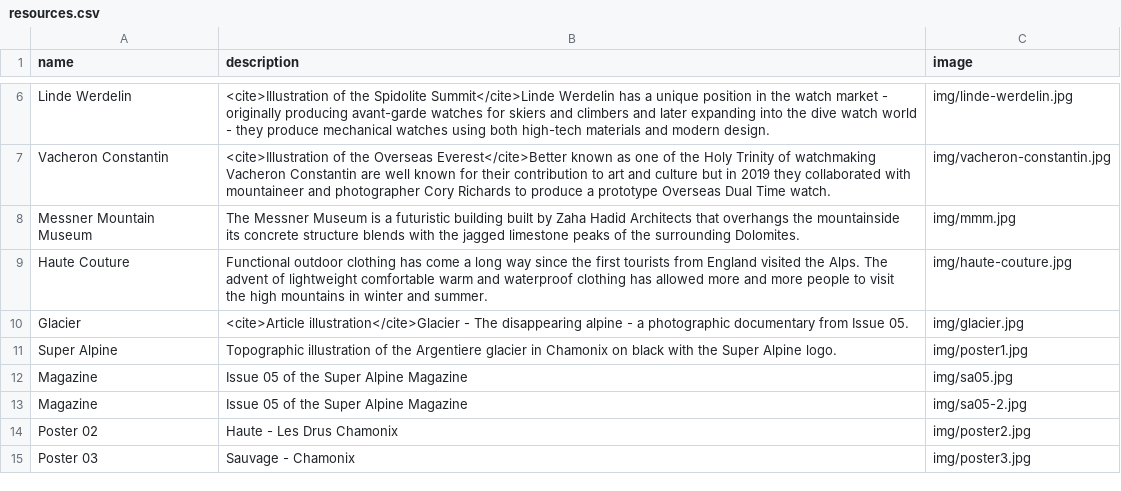
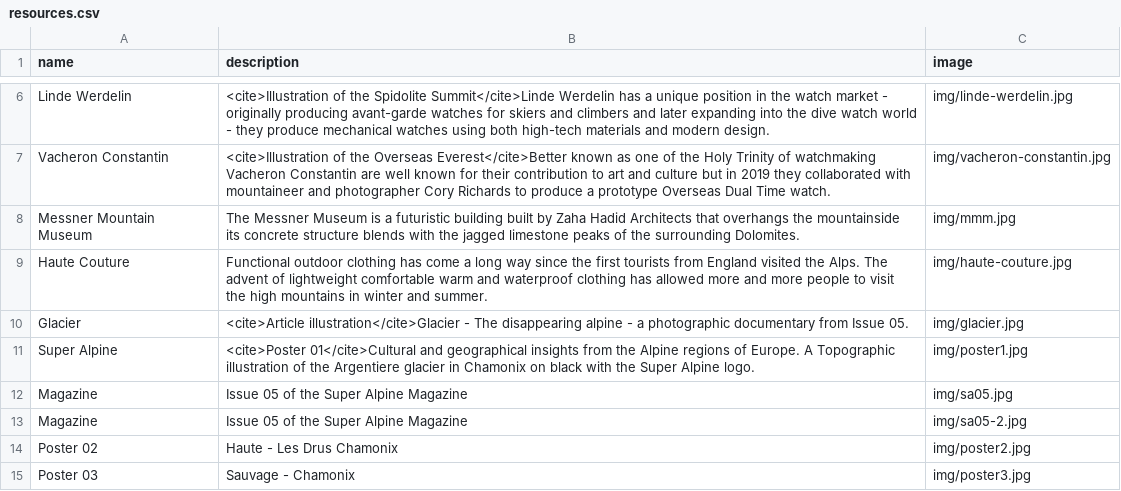
Before and after one commit to superalpine/superalpine, a CSV file: index/resources.csv, drawn as a sheet; only a part is shown, gaps mark what is left out.

Commit message:
Update resources.csv

```diff
--- a/index/resources.csv
+++ b/index/resources.csv
@@ -10,3 +10,3 @@ Haute Couture,Functional outdoor clothing has come a long way since the first to
 Glacier,<cite>Article illustration</cite>Glacier - The disappearing alpine - a photographic documentary from Issue 05.,img/glacier.jpg
-Super Alpine,Topographic illustration of the Argentiere glacier in Chamonix on black with the Super Alpine logo.,img/poster1.jpg
+Super Alpine,<cite>Poster 01</cite>Cultural and geographical insights from the Alpine regions of Europe. A Topographic illustration of the Argentiere glacier in Chamonix on black with the Super Alpine logo.,img/poster1.jpg
 Magazine,Issue 05 of the Super Alpine Magazine,img/sa05.jpg
```
